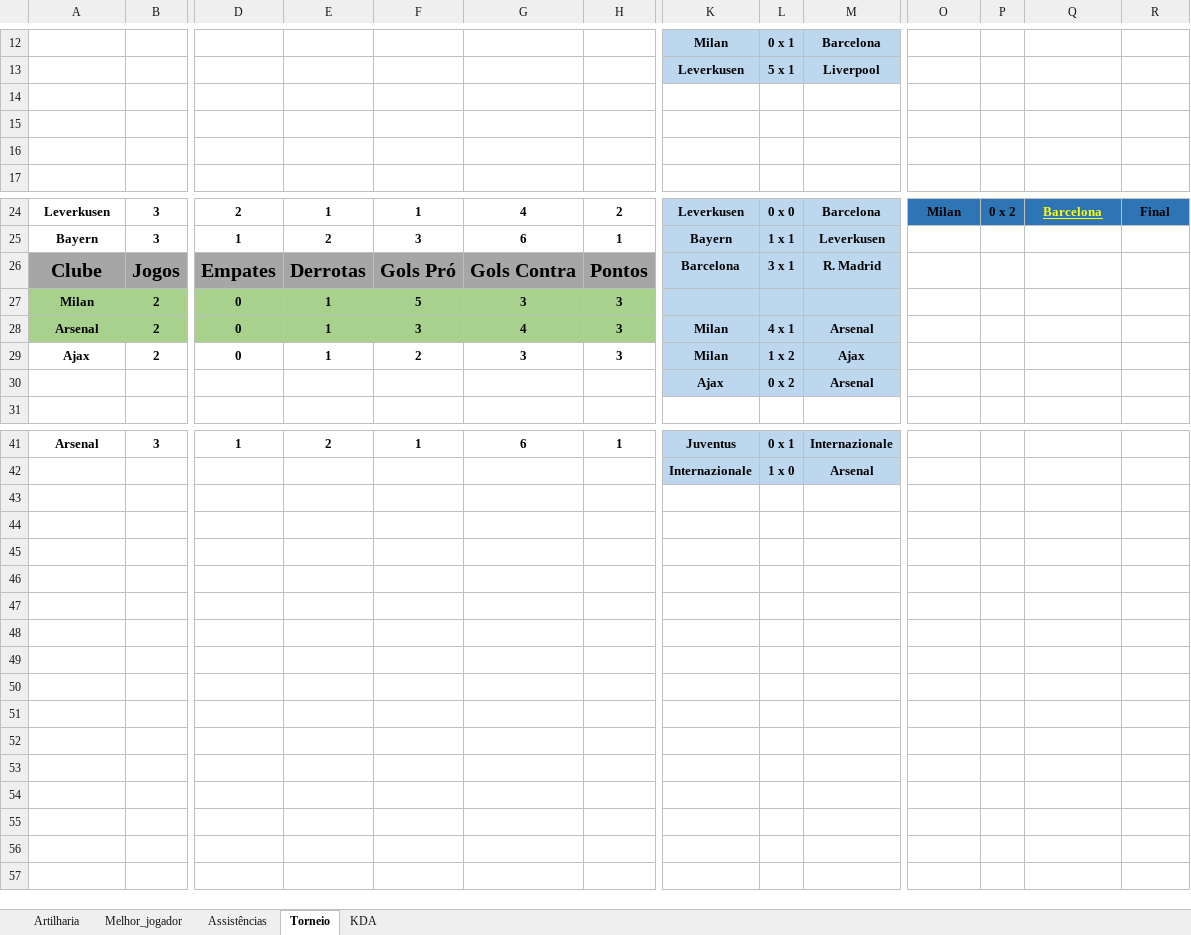
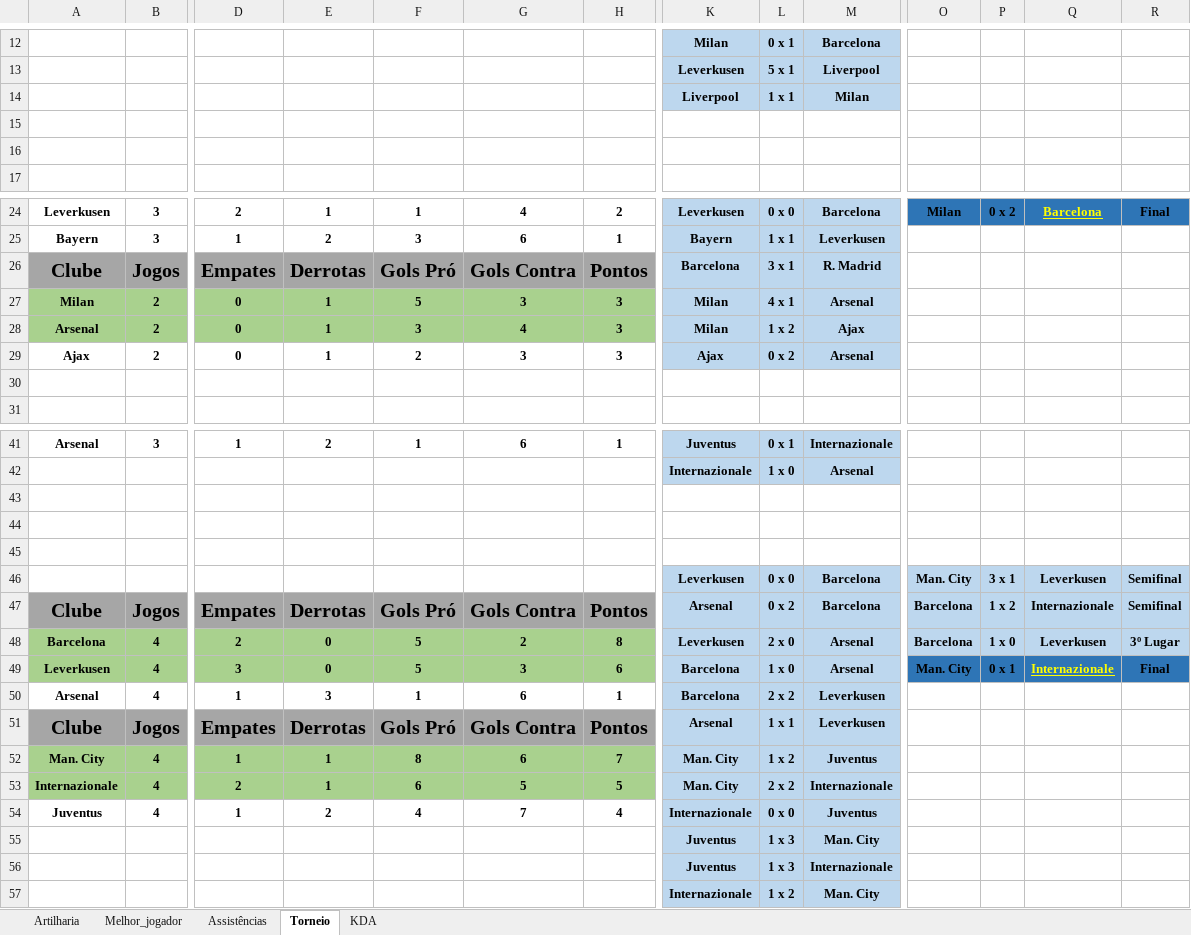
Before and after one commit to PaulinoBrunoMar/tuf.github.io, an Excel workbook: Dados/Dados_Torneio.xlsx, sheet Torneio, drawn as a sheet; only a part is shown, gaps mark what is left out; values as stored, in another font and other column widths than the file's, no borders; rows hold the shown columns only; the diff covers the shown part only; the diff names each change by its address in the sheet, - before the commit and + after, or states it on an @@ line.

Commit message:
Atualização torneio 04 e correção de alguns erros anteriores

```diff
--- a/Dados/Dados_Torneio.xlsx (sheet Torneio)
+++ b/Dados/Dados_Torneio.xlsx (sheet Torneio)
-row 14: (empty)
+row 14:  |  |  |  |  |  |  | Liverpool | 1 x 1 | Milan
-K14:M14 fill: none
+K14:M14 fill: #BDD7EE
-K27: (empty)
+K27: Milan
-L27: (empty)
+L27: 4 x 1
-M27: (empty)
+M27: Arsenal
-L28: 4 x 1
+L28: 1 x 2
-M28: Arsenal
+M28: Ajax
-K29: Milan
+K29: Ajax
-L29: 1 x 2
+L29: 0 x 2
-M29: Ajax
+M29: Arsenal
-row 30:  |  |  |  |  |  |  | Ajax | 0 x 2 | Arsenal
+row 30: (empty)
-K30:M30 fill: #BDD7EE
+K30:M30 fill: none
+row 43: (empty)
+row 44: (empty)
+row 45: (empty)
+row 46:  |  |  |  |  |  |  | Leverkusen | 0 x 0 | Barcelona | Man. City | 3 x 1 | Leverkusen | Semifinal
+row 47: Clube | Jogos | Empates | Derrotas | Gols Pró | Gols Contra | Pontos | Arsenal | 0 x 2 | Barcelona | Barcelona | 1 x 2 | Internazionale | Semifinal
+row 48: Barcelona | 4 | 2 | 0 | 5 | 2 | 8 | Leverkusen | 2 x 0 | Arsenal | Barcelona | 1 x 0 | Leverkusen | 3º Lugar
+row 49: Leverkusen | 4 | 3 | 0 | 5 | 3 | 6 | Barcelona | 1 x 0 | Arsenal | Man. City | 0 x 1 | Internazionale | Final
+row 50: Arsenal | 4 | 1 | 3 | 1 | 6 | 1 | Barcelona | 2 x 2 | Leverkusen
+row 51: Clube | Jogos | Empates | Derrotas | Gols Pró | Gols Contra | Pontos | Arsenal | 1 x 1 | Leverkusen
+row 52: Man. City | 4 | 1 | 1 | 8 | 6 | 7 | Man. City | 1 x 2 | Juventus
+row 53: Internazionale | 4 | 2 | 1 | 6 | 5 | 5 | Man. City | 2 x 2 | Internazionale
+row 54: Juventus | 4 | 1 | 2 | 4 | 7 | 4 | Internazionale | 0 x 0 | Juventus
+row 55:  |  |  |  |  |  |  | Juventus | 1 x 3 | Man. City
+row 56:  |  |  |  |  |  |  | Juventus | 1 x 3 | Internazionale
+row 57:  |  |  |  |  |  |  | Internazionale | 1 x 2 | Man. City
```
Also changed, not shown: 1 edited cell elsewhere in this sheet, sheet Artilharia, sheet Assistências, sheet KDA, sheet Melhor_jogador, 39 other files.
